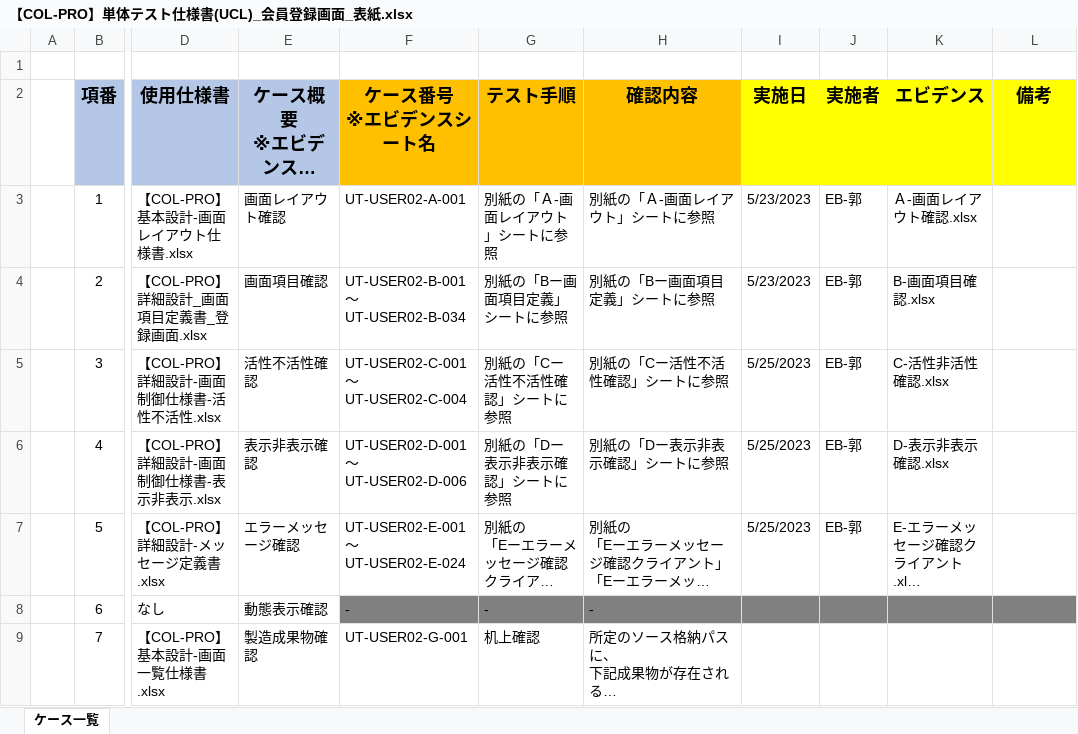
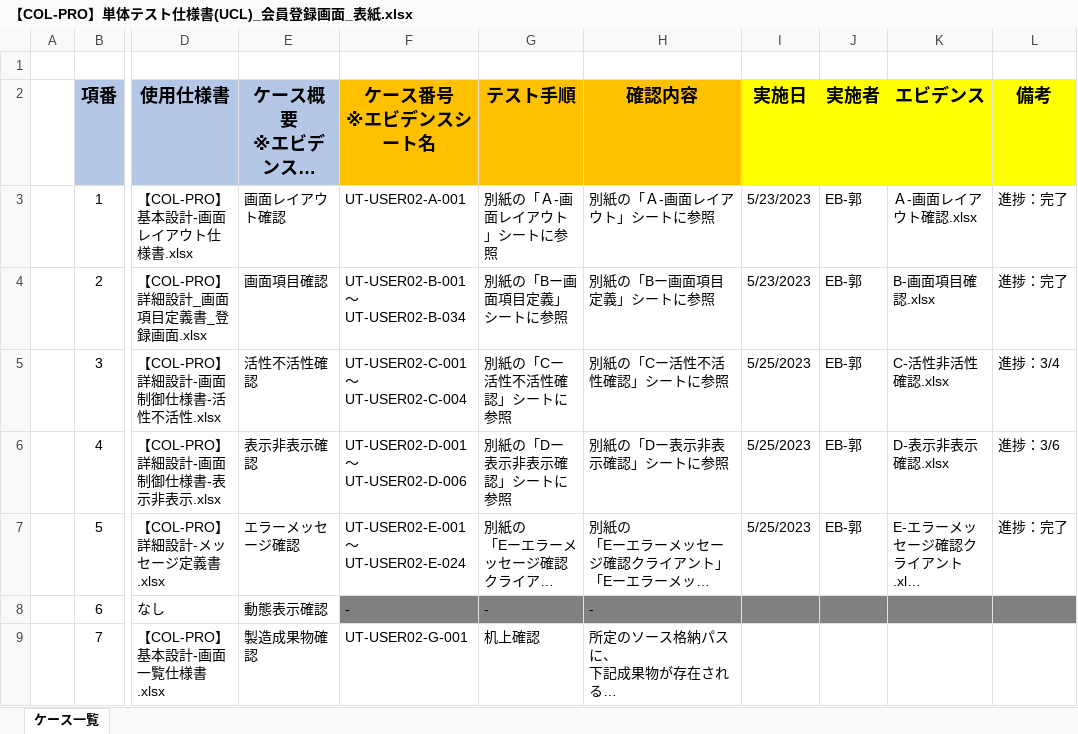
Before and after one commit to IotaTech-Info/certificate-online, an Excel workbook: doc/50_単体テスト(UT)/02_エビデンス/Kaku_USER02_会員登録画面_エビデンス/打鍵後のUCL/【COL-PRO】単体テスト仕様書(UCL)_会員登録画面_表紙.xlsx, sheet ケース一覧, drawn as a sheet; only a part is shown, gaps mark what is left out; long unchanged cells end in …; values as stored, in another font and other column widths than the file's, no borders; the diff names each change by its address in the sheet, - before the commit and + after, or states it on an @@ line.

Commit message:
修正

```diff
--- a/doc/50_単体テスト(UT)/02_エビデンス/Kaku_USER02_会員登録画面_エビデンス/打鍵後のUCL/【COL-PRO】単体テスト仕様書(UCL)_会員登録画面_表紙.xlsx (sheet ケース一覧)
+++ b/doc/50_単体テスト(UT)/02_エビデンス/Kaku_USER02_会員登録画面_エビデンス/打鍵後のUCL/【COL-PRO】単体テスト仕様書(UCL)_会員登録画面_表紙.xlsx (sheet ケース一覧)
-L3:L4 (備考): (empty)
+L3:L4 (備考): 進捗：完了
-L5 (備考): (empty)
+L5 (備考): 進捗：3/4
-L6 (備考): (empty)
+L6 (備考): 進捗：3/6
-L7 (備考): (empty)
+L7 (備考): 進捗：完了
```
